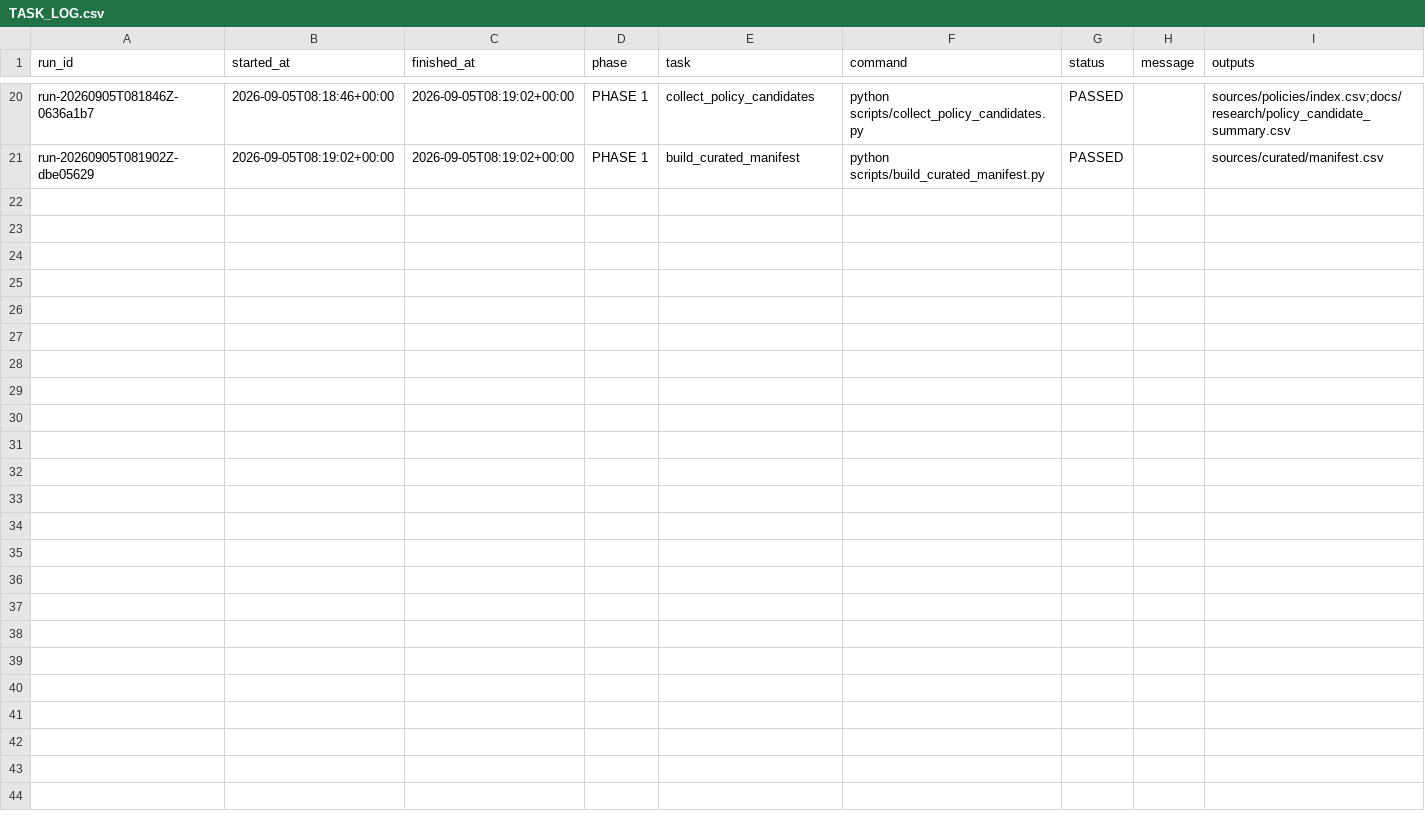
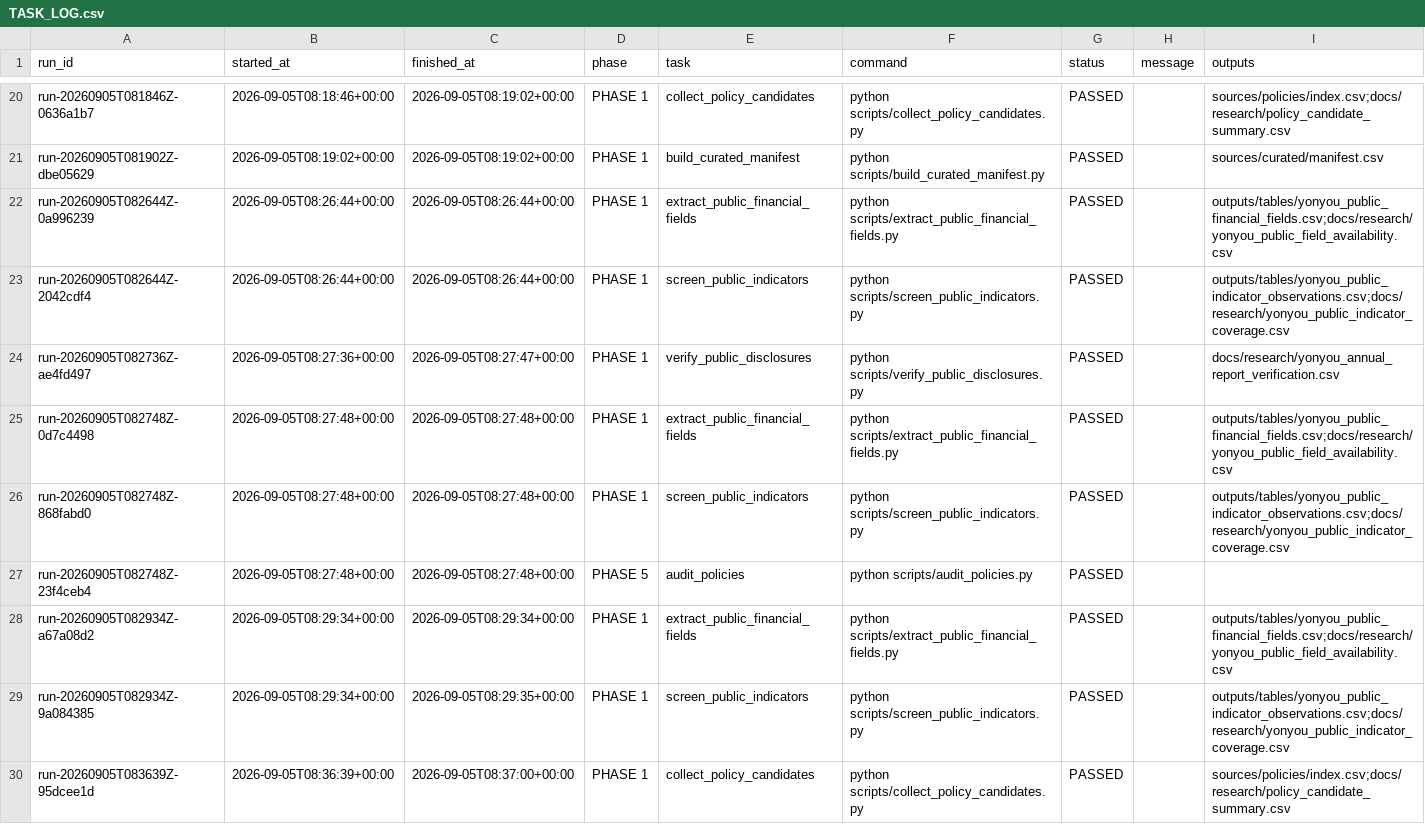
Before and after one commit to wenxvn/Software-Tax-risk-Open-source-Records-Mining, a CSV file: docs/workflow/TASK_LOG.csv, drawn as a sheet; only a part is shown, gaps mark what is left out; the diff covers the shown part only.

Commit message:
Document public disclosure analysis and submission outputs

```diff
--- a/docs/workflow/TASK_LOG.csv
+++ b/docs/workflow/TASK_LOG.csv
@@ -21 +21,10 @@ run-20260905T081846Z-0636a1b7,2026-09-05T08:18:46+00:00,2026-09-05T08:19:02+00:0
 run-20260905T081902Z-dbe05629,2026-09-05T08:19:02+00:00,2026-09-05T08:19:02+00:00,PHASE 1,build_curated_manifest,python scripts/build_curated_manifest.py,PASSED,,sources/curated/manifest.csv
+run-20260905T082644Z-0a996239,2026-09-05T08:26:44+00:00,2026-09-05T08:26:44+00:00,PHASE 1,extract_public_financial_fields,python scripts/extract_public_financial_fields.py,PASSED,,outputs/tables/yonyou_public_financial_fields.csv;docs/research/yonyou_public_field_availability.csv
+run-20260905T082644Z-2042cdf4,2026-09-05T08:26:44+00:00,2026-09-05T08:26:44+00:00,PHASE 1,screen_public_indicators,python scripts/screen_public_indicators.py,PASSED,,outputs/tables/yonyou_public_indicator_observations.csv;docs/research/yonyou_public_indicator_coverage.csv
+run-20260905T082736Z-ae4fd497,2026-09-05T08:27:36+00:00,2026-09-05T08:27:47+00:00,PHASE 1,verify_public_disclosures,python scripts/verify_public_disclosures.py,PASSED,,docs/research/yonyou_annual_report_verification.csv
+run-20260905T082748Z-0d7c4498,2026-09-05T08:27:48+00:00,2026-09-05T08:27:48+00:00,PHASE 1,extract_public_financial_fields,python scripts/extract_public_financial_fields.py,PASSED,,outputs/tables/yonyou_public_financial_fields.csv;docs/research/yonyou_public_field_availability.csv
+run-20260905T082748Z-868fabd0,2026-09-05T08:27:48+00:00,2026-09-05T08:27:48+00:00,PHASE 1,screen_public_indicators,python scripts/screen_public_indicators.py,PASSED,,outputs/tables/yonyou_public_indicator_observations.csv;docs/research/yonyou_public_indicator_coverage.csv
+run-20260905T082748Z-23f4ceb4,2026-09-05T08:27:48+00:00,2026-09-05T08:27:48+00:00,PHASE 5,audit_policies,python scripts/audit_policies.py,PASSED,,
+run-20260905T082934Z-a67a08d2,2026-09-05T08:29:34+00:00,2026-09-05T08:29:34+00:00,PHASE 1,extract_public_financial_fields,python scripts/extract_public_financial_fields.py,PASSED,,outputs/tables/yonyou_public_financial_fields.csv;docs/research/yonyou_public_field_availability.csv
+run-20260905T082934Z-9a084385,2026-09-05T08:29:34+00:00,2026-09-05T08:29:35+00:00,PHASE 1,screen_public_indicators,python scripts/screen_public_indicators.py,PASSED,,outputs/tables/yonyou_public_indicator_observations.csv;docs/research/yonyou_public_indicator_coverage.csv
+run-20260905T083639Z-95dcee1d,2026-09-05T08:36:39+00:00,2026-09-05T08:37:00+00:00,PHASE 1,collect_policy_candidates,python scripts/collect_policy_candidates.py,PASSED,,sources/policies/index.csv;docs/research/policy_candidate_summary.csv
```
Also changed, not shown: 9 added rows elsewhere in this file, docs/research/policy_candidate_summary.csv, docs/workflow/GATE_REGISTER.csv, 21 other files.
